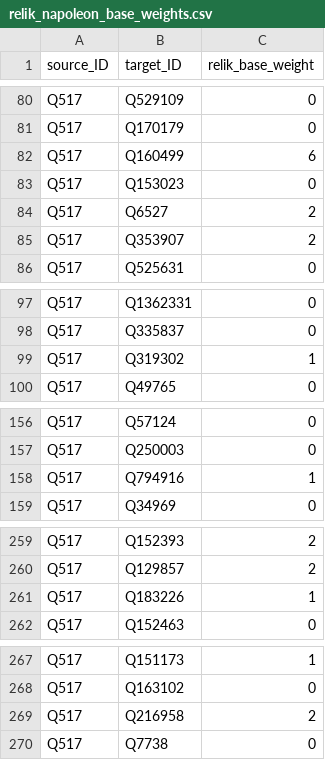
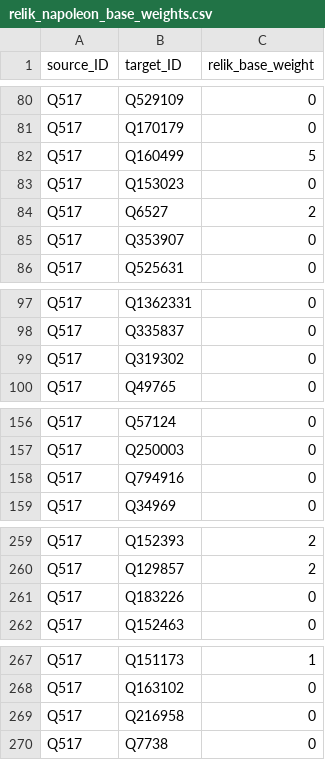
Before and after one commit to Karima-m/BSc_Project_Fall2026, a CSV file: data/weight_files/napoleon_out_edges/relik_napoleon_base_weights.csv, drawn as a sheet; only a part is shown, gaps mark what is left out; the diff covers the shown part only.

```diff
--- a/data/weight_files/napoleon_out_edges/relik_napoleon_base_weights.csv
+++ b/data/weight_files/napoleon_out_edges/relik_napoleon_base_weights.csv
@@ -81,6 +81,6 @@ Q517,Q529109,0
 Q517,Q170179,0
-Q517,Q160499,6
+Q517,Q160499,5
 Q517,Q153023,0
 Q517,Q6527,2
-Q517,Q353907,2
+Q517,Q353907,0
 Q517,Q525631,0
@@ -98,3 +98,3 @@ Q517,Q1362331,0
 Q517,Q335837,0
-Q517,Q319302,1
+Q517,Q319302,0
 Q517,Q49765,0
@@ -157,3 +157,3 @@ Q517,Q57124,0
 Q517,Q250003,0
-Q517,Q794916,1
+Q517,Q794916,0
 Q517,Q34969,0
@@ -260,3 +260,3 @@ Q517,Q152393,2
 Q517,Q129857,2
-Q517,Q183226,1
+Q517,Q183226,0
 Q517,Q152463,0
@@ -268,3 +268,3 @@ Q517,Q151173,1
 Q517,Q163102,0
-Q517,Q216958,2
+Q517,Q216958,0
 Q517,Q7738,0
```
Also changed, not shown: 2 edited cells elsewhere in this file, data/weight_files/all_weights.csv, data/weight_files/napoleon_out_edges/relik_cie_napoleon_weights.csv, 1 other file.
